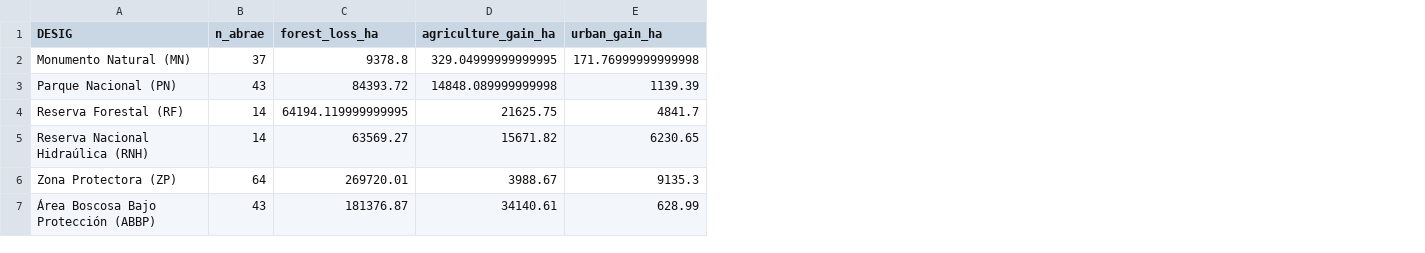
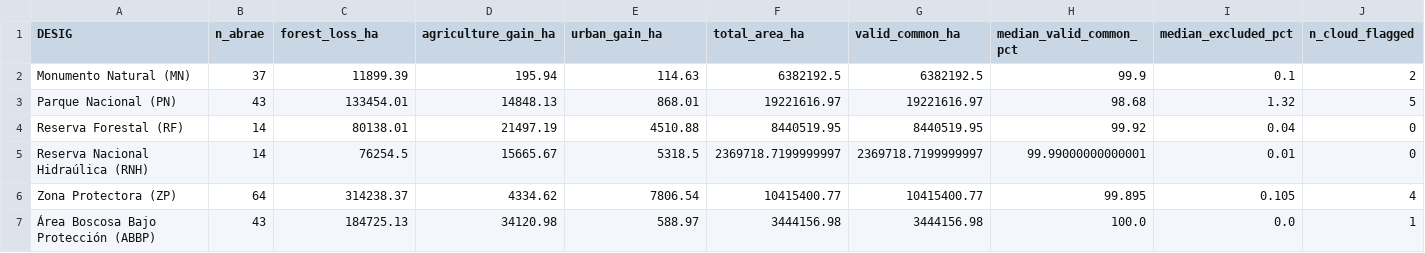
Before and after one commit to leomed512/venezuela_LUC_2017_2024, a CSV file: docs/data/summary_by_type.csv, drawn as a sheet; the diff names each change by its address in the sheet, - before the commit and + after, or states it on an @@ line.

Commit message:
correct interannual land-cover comparison using common valid mask, UI also updated

```diff
--- a/docs/data/summary_by_type.csv
+++ b/docs/data/summary_by_type.csv
+column F (total_area_ha), rows 2-7: 6382192.5 | 19221616.97 | 8440519.95 | 2369718.7199999997 | 10415400.77 | 3444156.98
+column G (valid_common_ha), rows 2-7: 6382192.5 | 19221616.97 | 8440519.95 | 2369718.7199999997 | 10415400.77 | 3444156.98
+column H (median_valid_common_pct), rows 2-7: 99.9 | 98.68 | 99.92 | 99.99000000000001 | 99.895 | 100.0
+column I (median_excluded_pct), rows 2-7: 0.1 | 1.32 | 0.04 | 0.01 | 0.105 | 0.0
+column J (n_cloud_flagged), rows 2-7: 2 | 5 | 0 | 0 | 4 | 1
-C2 (forest_loss_ha): 9378.8
+C2 (forest_loss_ha): 11899.39
-D2 (agriculture_gain_ha): 329.04999999999995
+D2 (agriculture_gain_ha): 195.94
-E2 (urban_gain_ha): 171.76999999999998
+E2 (urban_gain_ha): 114.63
-C3 (forest_loss_ha): 84393.72
+C3 (forest_loss_ha): 133454.01
-D3 (agriculture_gain_ha): 14848.089999999998
+D3 (agriculture_gain_ha): 14848.13
-E3 (urban_gain_ha): 1139.39
+E3 (urban_gain_ha): 868.01
-C4 (forest_loss_ha): 64194.119999999995
+C4 (forest_loss_ha): 80138.01
-D4 (agriculture_gain_ha): 21625.75
+D4 (agriculture_gain_ha): 21497.19
-E4 (urban_gain_ha): 4841.7
+E4 (urban_gain_ha): 4510.88
-C5 (forest_loss_ha): 63569.27
+C5 (forest_loss_ha): 76254.5
-D5 (agriculture_gain_ha): 15671.82
+D5 (agriculture_gain_ha): 15665.67
-E5 (urban_gain_ha): 6230.65
+E5 (urban_gain_ha): 5318.5
-C6 (forest_loss_ha): 269720.01
+C6 (forest_loss_ha): 314238.37
-D6 (agriculture_gain_ha): 3988.67
+D6 (agriculture_gain_ha): 4334.62
-E6 (urban_gain_ha): 9135.3
+E6 (urban_gain_ha): 7806.54
-C7 (forest_loss_ha): 181376.87
+C7 (forest_loss_ha): 184725.13
-D7 (agriculture_gain_ha): 34140.61
+D7 (agriculture_gain_ha): 34120.98
-E7 (urban_gain_ha): 628.99
+E7 (urban_gain_ha): 588.97
```
Also changed, not shown: 19 other files.
